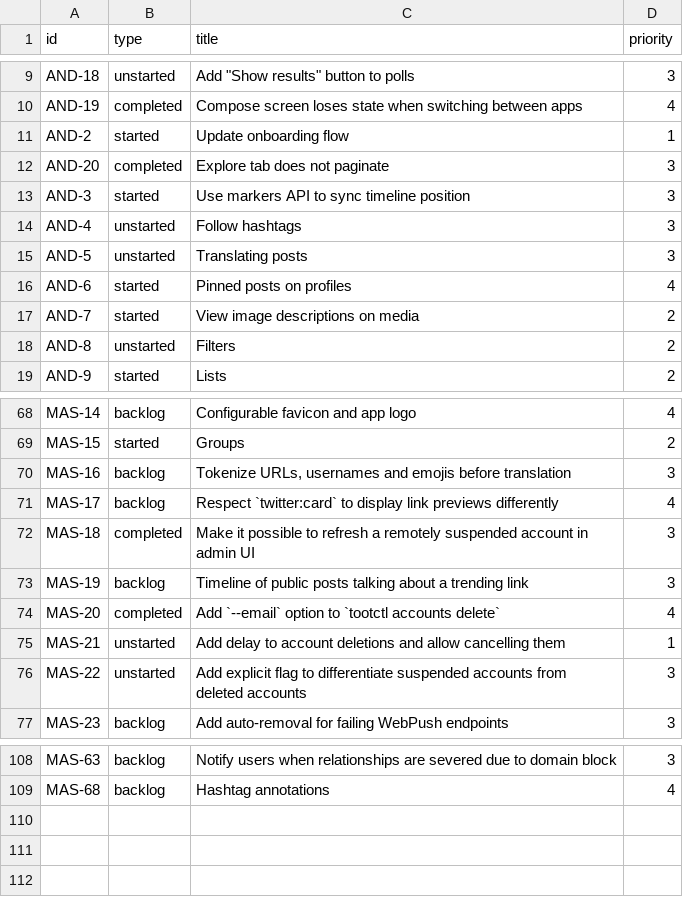
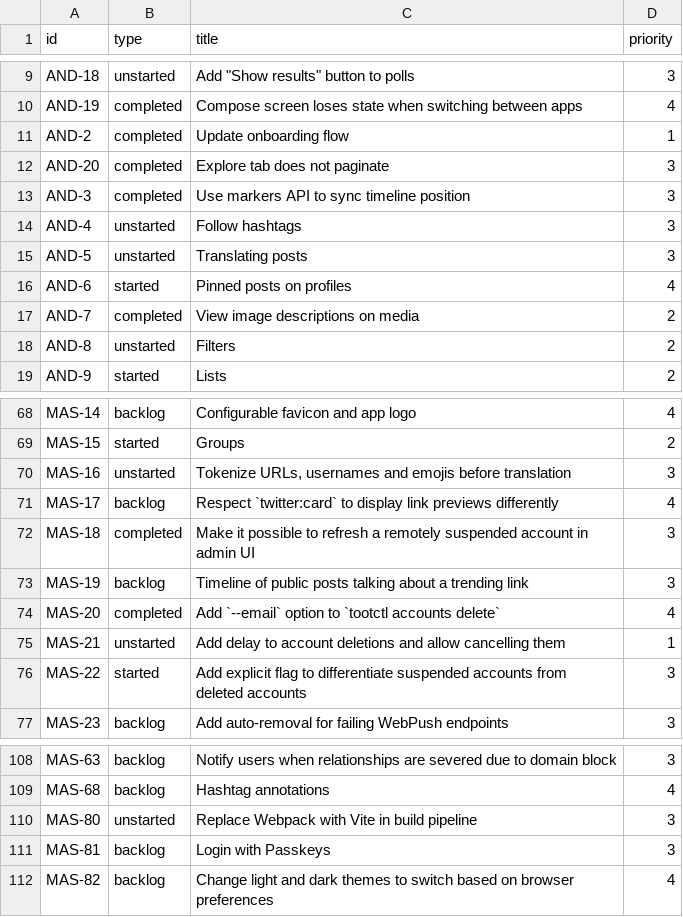
Before and after one commit to mauforonda/mastodon_progress, a CSV file: linear.csv, drawn as a sheet; only a part is shown, gaps mark what is left out.

```diff
--- a/linear.csv
+++ b/linear.csv
@@ -10,5 +10,5 @@ AND-18,unstarted,"Add ""Show results"" button to polls",3
 AND-19,completed,Compose screen loses state when switching between apps,4
-AND-2,started,Update onboarding flow,1
+AND-2,completed,Update onboarding flow,1
 AND-20,completed,Explore tab does not paginate,3
-AND-3,started,Use markers API to sync timeline position,3
+AND-3,completed,Use markers API to sync timeline position,3
 AND-4,unstarted,Follow hashtags,3
@@ -16,3 +16,3 @@ AND-5,unstarted,Translating posts,3
 AND-6,started,Pinned posts on profiles,4
-AND-7,started,View image descriptions on media,2
+AND-7,completed,View image descriptions on media,2
 AND-8,unstarted,Filters,2
@@ -69,3 +69,3 @@ MAS-14,backlog,Configurable favicon and app logo,4
 MAS-15,started,Groups,2
-MAS-16,backlog,"Tokenize URLs, usernames and emojis before translation",3
+MAS-16,unstarted,"Tokenize URLs, usernames and emojis before translation",3
 MAS-17,backlog,Respect `twitter:card` to display link previews differently,4
@@ -75,3 +75,3 @@ MAS-20,completed,Add `--email` option to `tootctl accounts delete`,4
 MAS-21,unstarted,Add delay to account deletions and allow cancelling them,1
-MAS-22,unstarted,Add explicit flag to differentiate suspended accounts from deleted accounts,3
+MAS-22,started,Add explicit flag to differentiate suspended accounts from deleted accounts,3
 MAS-23,backlog,Add auto-removal for failing WebPush endpoints,3
@@ -109 +109,4 @@ MAS-63,backlog,Notify users when relationships are severed due to domain block,3
 MAS-68,backlog,Hashtag annotations,4
+MAS-80,unstarted,Replace Webpack with Vite in build pipeline,3
+MAS-81,backlog,Login with Passkeys,3
+MAS-82,backlog,Change light and dark themes to switch based on browser preferences,4
```
Also changed, not shown: 1 other file.
